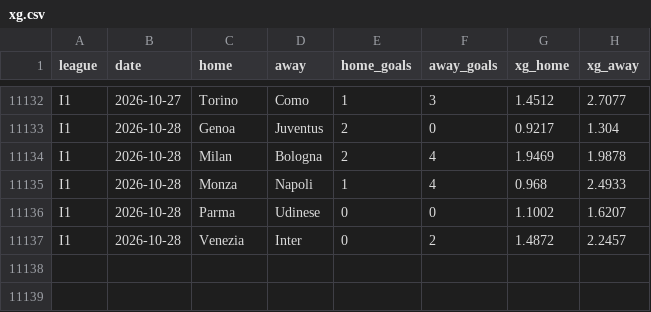
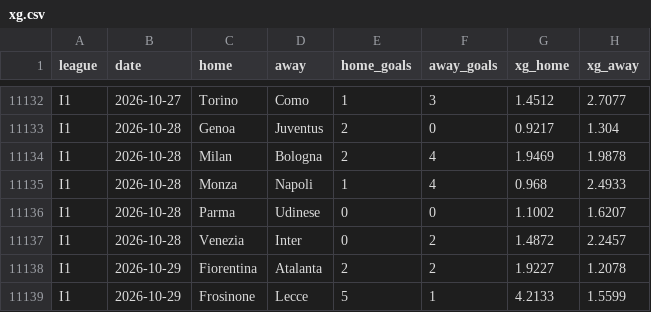
Before and after one commit to samuelramram/Predicciones, a CSV file: data/europa/xg.csv, drawn as a sheet; only a part is shown, gaps mark what is left out; the diff names each change by its address in the sheet, - before the commit and + after, or states it on an @@ line.

```diff
--- a/data/europa/xg.csv
+++ b/data/europa/xg.csv
+row 11138: I1 | 2026-10-29 | Fiorentina | Atalanta | 2 | 2 | 1.9227 | 1.2078
+row 11139: I1 | 2026-10-29 | Frosinone | Lecce | 5 | 1 | 4.2133 | 1.5599
```
Also changed, not shown: data/ligamx/historical_odds.csv, 2 other files.
